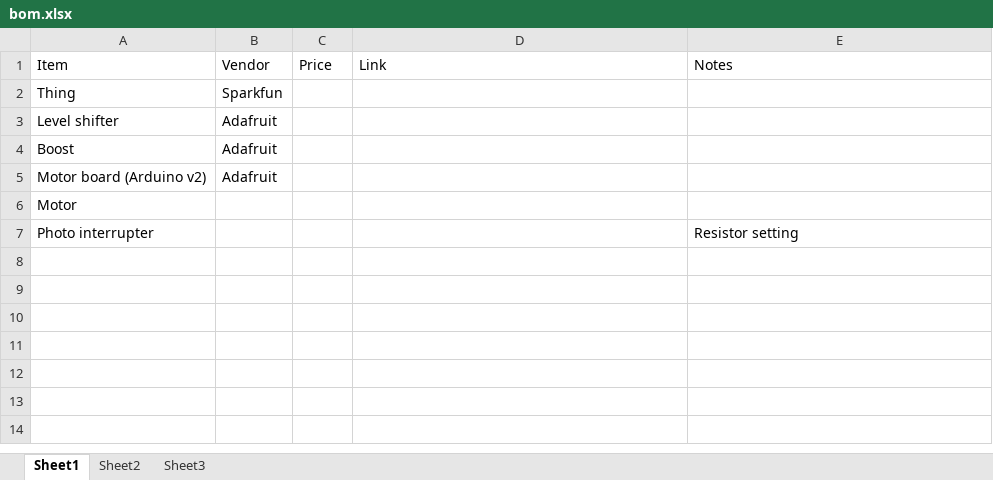
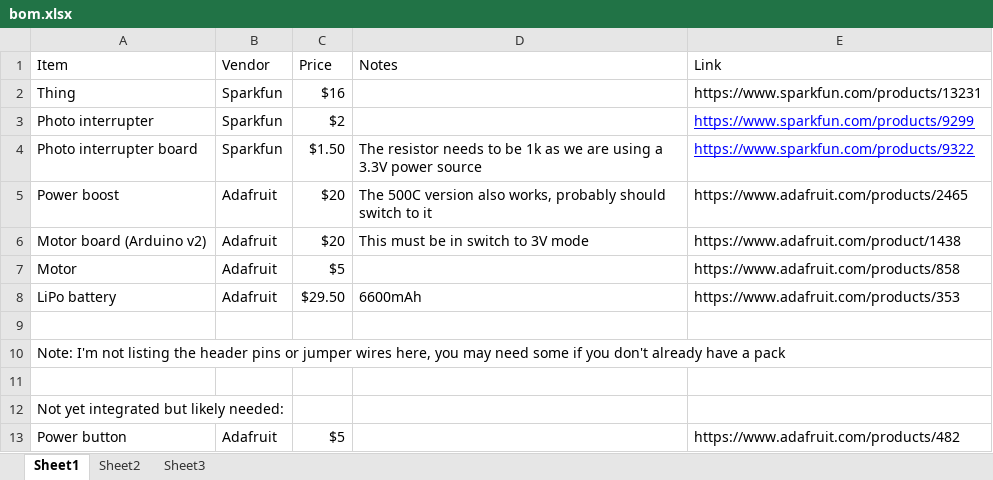
Before and after one commit to eleciawhite/FeedThing, an Excel workbook: hardware/bom.xlsx, sheet Sheet1, drawn as a sheet; values as stored, in another font and other column widths than the file's, no borders; removed rows and columns are numbered as before the commit, all else as after; the diff names each change by its address in the sheet, - before the commit and + after, or states it on an @@ line.

```diff
--- a/hardware/bom.xlsx (sheet Sheet1)
+++ b/hardware/bom.xlsx (sheet Sheet1)
-D1: Link
+D1: Notes
-E1: Notes
+E1: Link
-C2 (Price): (empty)
+C2 (Price): $16
-E2 (Link): (empty)
+E2 (Link): https://www.sparkfun.com/products/13231
-row 3: Level shifter | Adafruit
-row 4: Boost | Adafruit
+row 3: Photo interrupter | Sparkfun | $2 |  | https://www.sparkfun.com/products/9299
+row 4: Photo interrupter board | Sparkfun | $1.50 | The resistor needs to be 1k as we are using a 3.3V power source | https://www.sparkfun.com/products/9322
+row 5: Power boost | Adafruit | $20 | The 500C version also works, probably should switch to it | https://www.adafruit.com/products/2465
-C6 (Price): (empty)
+C6 (Price): $20
-D6 (Notes): (empty)
+D6 (Notes): This must be in switch to 3V mode
-E6 (Link): (empty)
+E6 (Link): https://www.adafruit.com/product/1438
-B7 (Vendor): (empty)
+B7 (Vendor): Adafruit
-C7 (Price): (empty)
+C7 (Price): $5
-E7 (Link): (empty)
+E7 (Link): https://www.adafruit.com/products/858
+row 8: LiPo battery | Adafruit | $29.50 | 6600mAh | https://www.adafruit.com/products/353
-row 9: Photo interrupter |  |  |  | Resistor setting
+row 9: (empty)
+row 10: Note: I'm not listing the header pins or jumper wires here, you may need some if you don't already have a pack
+row 11: (empty)
+row 12: Not yet integrated but likely needed:
+row 13: Power button | Adafruit | $5 |  | https://www.adafruit.com/products/482
```
Also changed, not shown: 31 other files.
